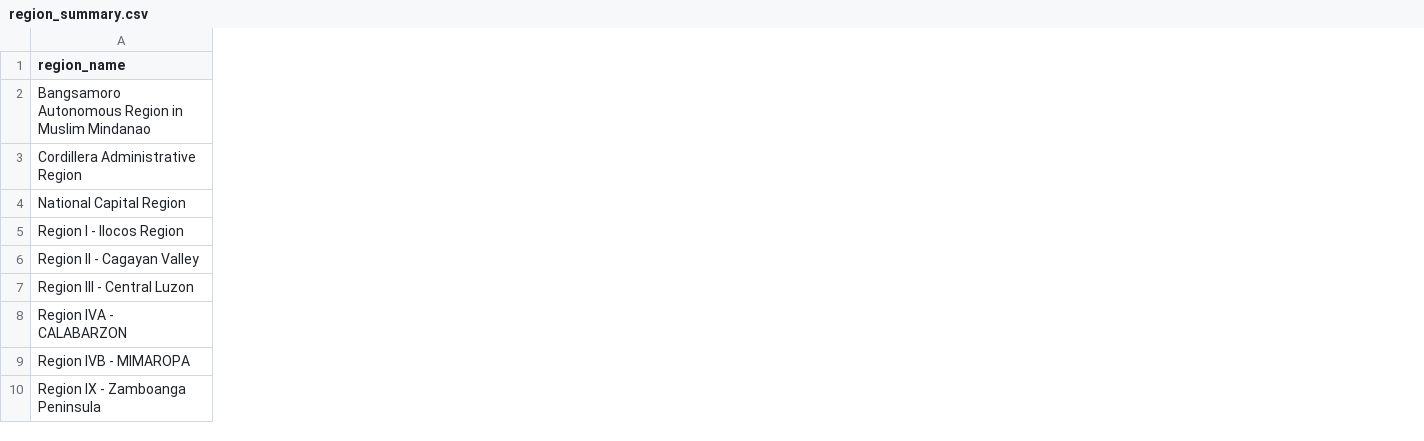
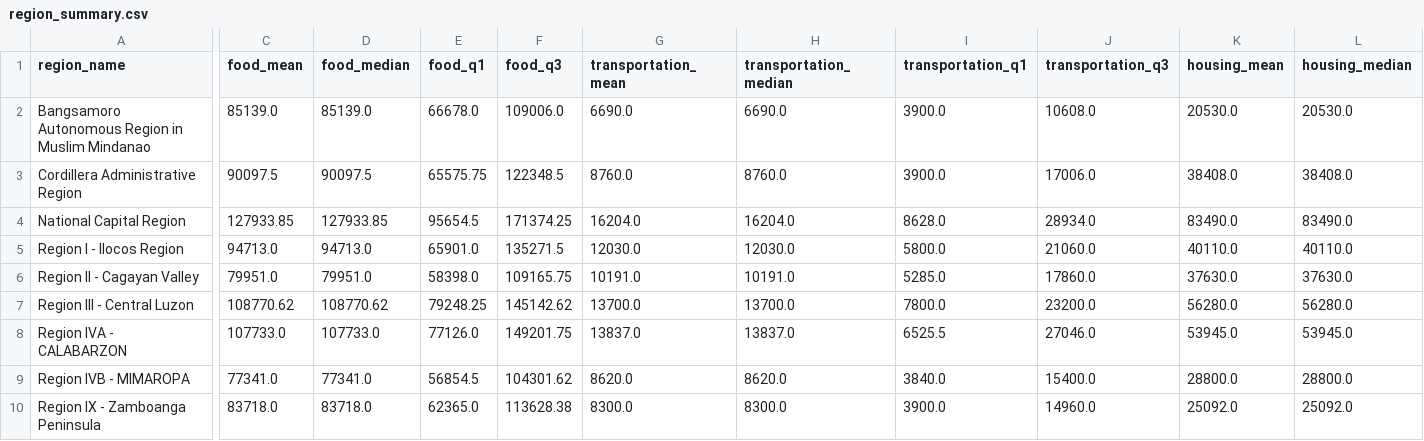
Before and after one commit to CyAdrienneRamos/col_datavis, a CSV file: data/region_summary.csv, drawn as a sheet; only a part is shown, gaps mark what is left out; the diff covers the shown part only; the diff names each change by its address in the sheet, - before the commit and + after, or states it on an @@ line.

Commit message:
Added food, transpo, housing data to datasets

```diff
--- a/data/region_summary.csv
+++ b/data/region_summary.csv
+column C (food_mean), rows 2-10: 85139.0 | 90097.5 | 127933.85 | 94713.0 | 79951.0 | 108770.62 | 107733.0 | 77341.0 | 83718.0
+column D (food_median), rows 2-10: 85139.0 | 90097.5 | 127933.85 | 94713.0 | 79951.0 | 108770.62 | 107733.0 | 77341.0 | 83718.0
+column E (food_q1), rows 2-10: 66678.0 | 65575.75 | 95654.5 | 65901.0 | 58398.0 | 79248.25 | 77126.0 | 56854.5 | 62365.0
+column F (food_q3), rows 2-10: 109006.0 | 122348.5 | 171374.25 | 135271.5 | 109165.75 | 145142.62 | 149201.75 | 104301.62 | 113628.38
+column G (transportation_mean), rows 2-10: 6690.0 | 8760.0 | 16204.0 | 12030.0 | 10191.0 | 13700.0 | 13837.0 | 8620.0 | 8300.0
+column H (transportation_median), rows 2-10: 6690.0 | 8760.0 | 16204.0 | 12030.0 | 10191.0 | 13700.0 | 13837.0 | 8620.0 | 8300.0
+column I (transportation_q1), rows 2-10: 3900.0 | 3900.0 | 8628.0 | 5800.0 | 5285.0 | 7800.0 | 6525.5 | 3840.0 | 3900.0
+column J (transportation_q3), rows 2-10: 10608.0 | 17006.0 | 28934.0 | 21060.0 | 17860.0 | 23200.0 | 27046.0 | 15400.0 | 14960.0
+column K (housing_mean), rows 2-10: 20530.0 | 38408.0 | 83490.0 | 40110.0 | 37630.0 | 56280.0 | 53945.0 | 28800.0 | 25092.0
+column L (housing_median), rows 2-10: 20530.0 | 38408.0 | 83490.0 | 40110.0 | 37630.0 | 56280.0 | 53945.0 | 28800.0 | 25092.0
```
Also changed, not shown: 2 added columns elsewhere in this file, 3 other files.
